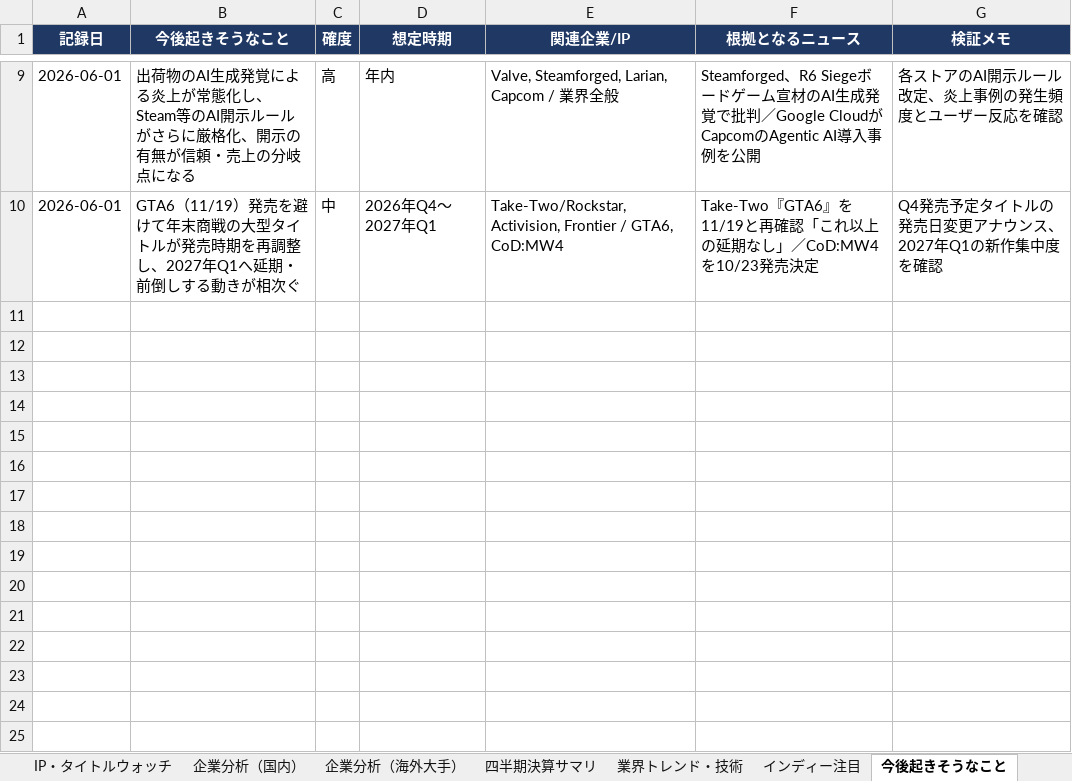
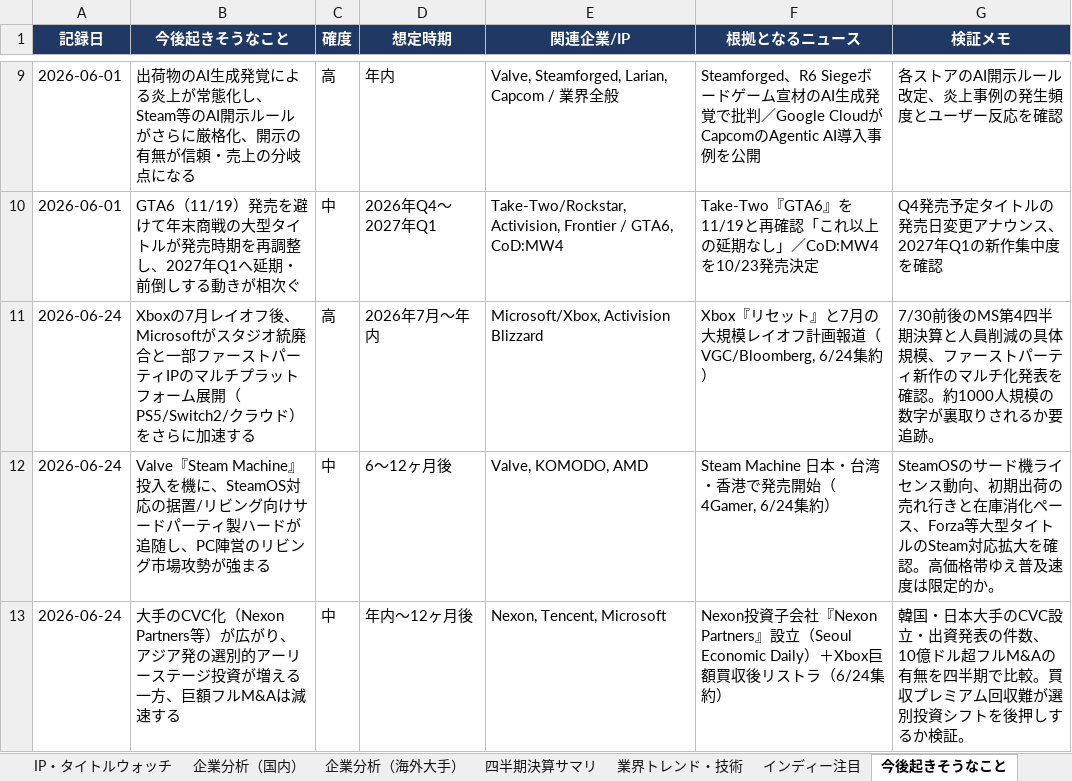
Before and after one commit to norimichitakesue2/game-industry-tracker, an Excel workbook: master/ゲーム業界・時事情報収集.xlsx, sheet 今後起きそうなこと, drawn as a sheet; only a part is shown, gaps mark what is left out; values as stored, in another font and other column widths than the file's, no borders; the diff names each change by its address in the sheet, - before the commit and + after, or states it on an @@ line.

Commit message:
add forward-looking predictions (今後起きそうなこと) (2026-06-24 11:37)

```diff
--- a/master/ゲーム業界・時事情報収集.xlsx (sheet 今後起きそうなこと)
+++ b/master/ゲーム業界・時事情報収集.xlsx (sheet 今後起きそうなこと)
+row 11: 2026-06-24 | Xboxの7月レイオフ後、Microsoftがスタジオ統廃合と一部ファーストパーティIPのマルチプラットフォーム展開（PS5/Switch2/クラウド）をさらに加速する | 高 | 2026年7月〜年内 | Microsoft/Xbox, Activision Blizzard | Xbox『リセット』と7月の大規模レイオフ計画報道（VGC/Bloomberg, 6/24集約） | 7/30前後のMS第4四半期決算と人員削減の具体規模、ファーストパーティ新作のマルチ化発表を確認。約1000人規模の数字が裏取りされるか要追跡。
+row 12: 2026-06-24 | Valve『Steam Machine』投入を機に、SteamOS対応の据置/リビング向けサードパーティ製ハードが追随し、PC陣営のリビング市場攻勢が強まる | 中 | 6〜12ヶ月後 | Valve, KOMODO, AMD | Steam Machine 日本・台湾・香港で発売開始（4Gamer, 6/24集約） | SteamOSのサード機ライセンス動向、初期出荷の売れ行きと在庫消化ペース、Forza等大型タイトルのSteam対応拡大を確認。高価格帯ゆえ普及速度は限定的か。
+row 13: 2026-06-24 | 大手のCVC化（Nexon Partners等）が広がり、アジア発の選別的アーリーステージ投資が増える一方、巨額フルM&Aは減速する | 中 | 年内〜12ヶ月後 | Nexon, Tencent, Microsoft | Nexon投資子会社『Nexon Partners』設立（Seoul Economic Daily）＋Xbox巨額買収後リストラ（6/24集約） | 韓国・日本大手のCVC設立・出資発表の件数、10億ドル超フルM&Aの有無を四半期で比較。買収プレミアム回収難が選別投資シフトを後押しするか検証。
```
Also changed, not shown: 30 other files.
